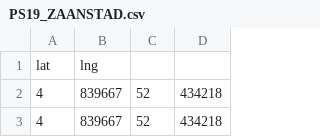
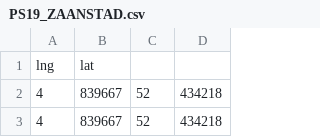
Before and after one commit to Ugur22/deck.gl, a CSV file: examples/website/3d-heatmap/PS19_ZAANSTAD.csv, drawn as a sheet; only a part is shown.

Commit message:
workin csv file v4

```diff
--- a/examples/website/3d-heatmap/PS19_ZAANSTAD.csv
+++ b/examples/website/3d-heatmap/PS19_ZAANSTAD.csv
@@ -1,2 +1,2 @@
-lat,lng
+lng,lat
 4,839667,52,434218
```
